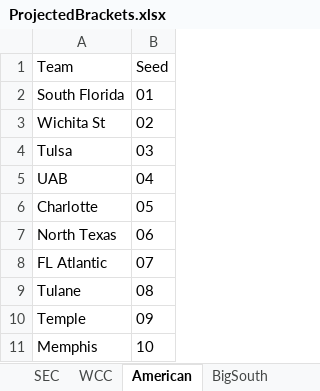
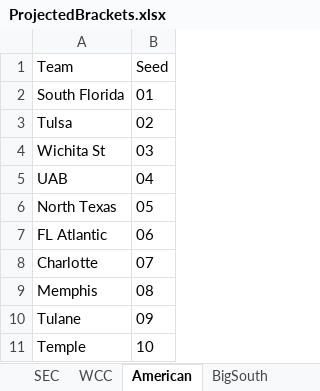
Before and after one commit to egomaniacsfantasy/EgomaniacsBracket, an Excel workbook: ProjectedBrackets.xlsx, sheet American, drawn as a sheet; values as stored, in another font and other column widths than the file's, no borders; removed rows and columns are numbered as before the commit, all else as after; the diff names each change by its address in the sheet, - before the commit and + after, or states it on an @@ line.

```diff
--- a/ProjectedBrackets.xlsx (sheet American)
+++ b/ProjectedBrackets.xlsx (sheet American)
-row 3: Wichita St | 02
-B3 (Seed): 03
+B3 (Seed): 02
+row 4: Wichita St | 03
-row 6: Charlotte | 05
-B6 (Seed): 06
+B6 (Seed): 05
-B7 (Seed): 07
+B7 (Seed): 06
+row 8: Charlotte | 07
+row 9: Memphis | 08
-B10 (Seed): 08
+B10 (Seed): 09
-B11 (Seed): 09
+B11 (Seed): 10
-row 11: Memphis | 10
```
Also changed, not shown: sheet Patriot, sheet BigTen, other sheet tabs, 2026_bracket_preds.xlsx, conf_matchup_probs_2026.xlsx, 8 other files.
